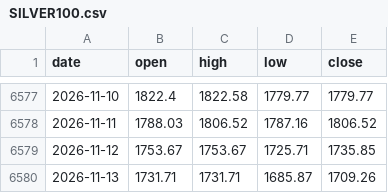
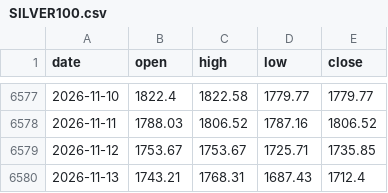
Before and after one commit to rangragstudio/MCXX-, a CSV file: data/SILVER100.csv, drawn as a sheet; only a part is shown, gaps mark what is left out.

```diff
--- a/data/SILVER100.csv
+++ b/data/SILVER100.csv
@@ -6579,2 +6579,2 @@ date,open,high,low,close
 2026-11-12,1753.67,1753.67,1725.71,1735.85
-2026-11-13,1731.71,1731.71,1685.87,1709.26
+2026-11-13,1743.21,1768.31,1687.43,1712.4
```
Also changed, not shown: data/BTC.csv, 4 other files.
